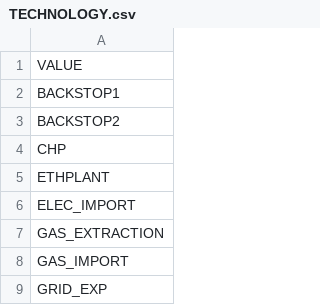
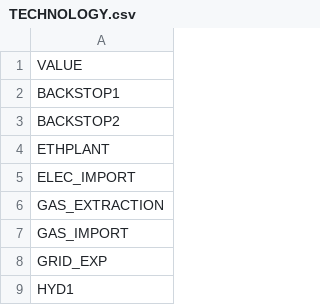
Before and after one commit to OSeMOSYS/simplicity, a CSV file: data/TECHNOLOGY.csv, drawn as a sheet; only a part is shown; the shorter side is filled out with more unchanged rows.

Commit message:
Remove isolated CHP technology

```diff
--- a/data/TECHNOLOGY.csv
+++ b/data/TECHNOLOGY.csv
@@ -3,3 +3,2 @@ BACKSTOP1
 BACKSTOP2
-CHP
 ETHPLANT
```
Also changed, not shown: data/CapacityToActivityUnit.csv, data/OperationalLife.csv.
